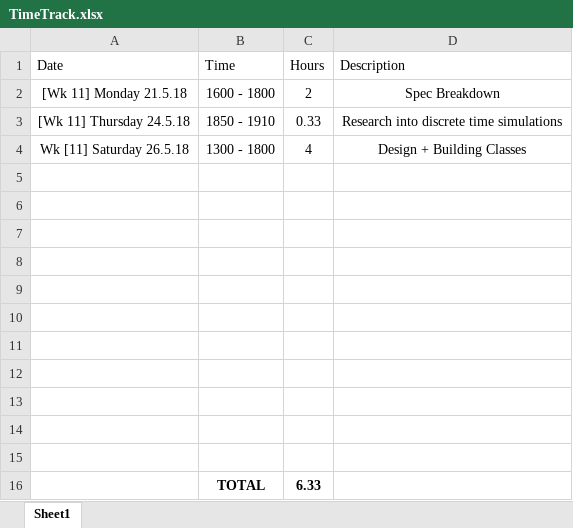
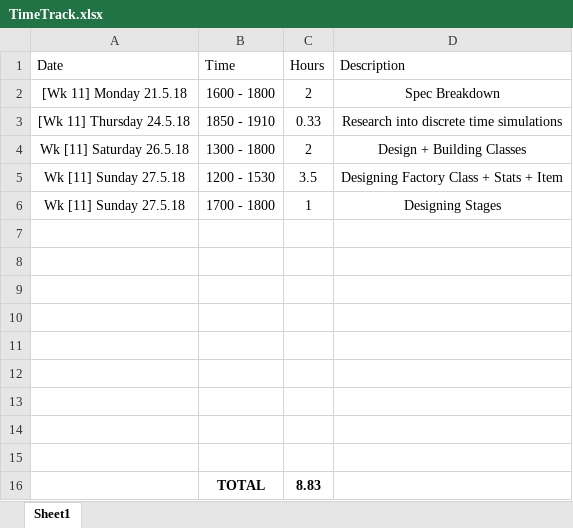
Before and after one commit to xolopx/Assignment-Three, an Excel workbook: TimeTrack.xlsx, sheet Sheet1, drawn as a sheet; values as stored, in another font and other column widths than the file's, no borders; table styles not drawn; removed rows and columns are numbered as before the commit, all else as after; the diff names each change by its address in the sheet, - before the commit and + after, or states it on an @@ line.

Commit message:
Building up the class functionality.
next up is prioritizing items and refreshing the priority queues.

```diff
--- a/TimeTrack.xlsx (sheet Sheet1)
+++ b/TimeTrack.xlsx (sheet Sheet1)
-C4 (Hours): 4
+C4 (Hours): 2
+row 5: Wk [11] Sunday 27.5.18 | 1200 - 1530 | 3.5 | Designing Factory Class + Stats + Item
+row 6: Wk [11] Sunday 27.5.18 | 1700 - 1800 | 1 | Designing Stages
-row 16: (empty)
+row 16:  | TOTAL | 8.83
-row 15: (empty)
-row 16:  | TOTAL | 6.33
```
Also changed, not shown: 13 other files.
